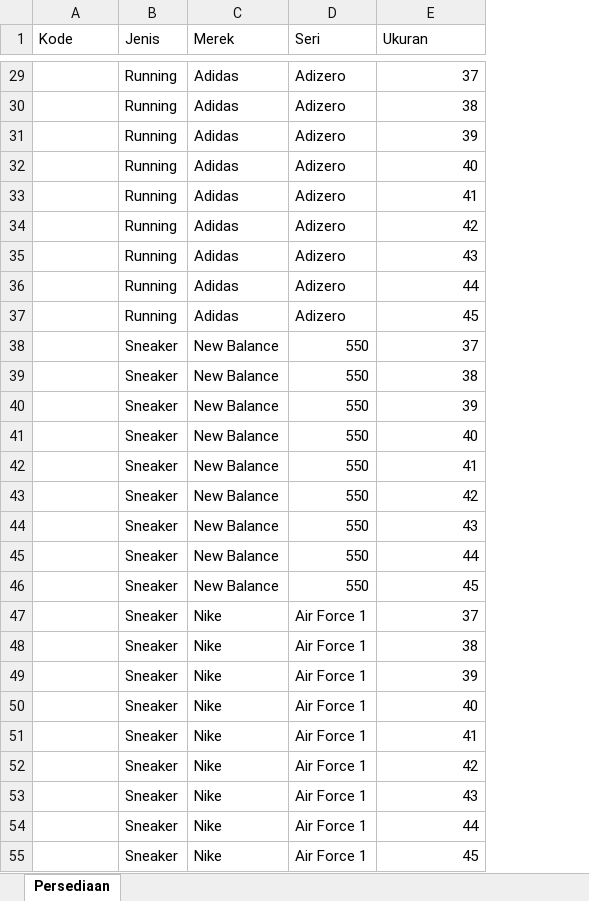
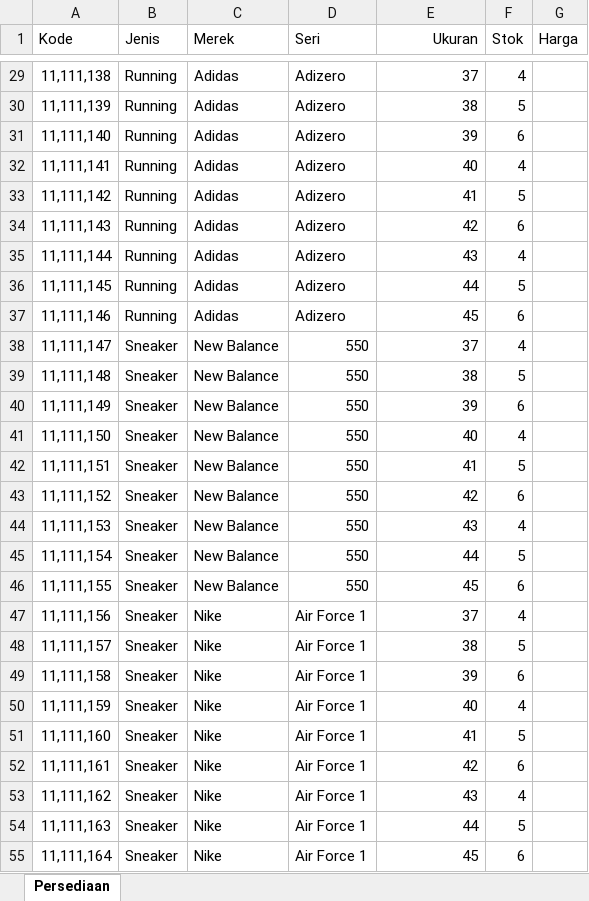
Before and after one commit to fadiadian/Kelompok-1-sistem-pembelian-sepatu, an Excel workbook: Persediaan.xlsx, sheet Persediaan, drawn as a sheet; only a part is shown, gaps mark what is left out; values as stored, in another font and other column widths than the file's, no borders; the diff covers the shown part only; the diff names each change by its address in the sheet, - before the commit and + after, or states it on an @@ line.

```diff
--- a/Persediaan.xlsx (sheet Persediaan)
+++ b/Persediaan.xlsx (sheet Persediaan)
+column F (Stok), rows 29-55: 4 | 5 | 6 | 4 | 5 | 6 | 4 | 5 | 6 | 4 | 5 | 6 | 4 | 5 | 6 | 4 | 5 | 6 | 4 | 5 | 6 | 4 | 5 | 6 | 4 | 5 | 6
+column G (Harga), empty
-E1 alignment: left
+E1 alignment: right
-A29 (Kode): (empty)
+A29 (Kode): 11,111,138
-A30 (Kode): (empty)
+A30 (Kode): 11,111,139
-A31 (Kode): (empty)
+A31 (Kode): 11,111,140
-A32 (Kode): (empty)
+A32 (Kode): 11,111,141
-A33 (Kode): (empty)
+A33 (Kode): 11,111,142
-A34 (Kode): (empty)
+A34 (Kode): 11,111,143
-A35 (Kode): (empty)
+A35 (Kode): 11,111,144
-A36 (Kode): (empty)
+A36 (Kode): 11,111,145
-A37 (Kode): (empty)
+A37 (Kode): 11,111,146
-A38 (Kode): (empty)
+A38 (Kode): 11,111,147
-A39 (Kode): (empty)
+A39 (Kode): 11,111,148
-A40 (Kode): (empty)
+A40 (Kode): 11,111,149
-A41 (Kode): (empty)
+A41 (Kode): 11,111,150
-A42 (Kode): (empty)
+A42 (Kode): 11,111,151
-A43 (Kode): (empty)
+A43 (Kode): 11,111,152
-A44 (Kode): (empty)
+A44 (Kode): 11,111,153
-A45 (Kode): (empty)
+A45 (Kode): 11,111,154
-A46 (Kode): (empty)
+A46 (Kode): 11,111,155
-A47 (Kode): (empty)
+A47 (Kode): 11,111,156
-A48 (Kode): (empty)
+A48 (Kode): 11,111,157
-A49 (Kode): (empty)
+A49 (Kode): 11,111,158
-A50 (Kode): (empty)
+A50 (Kode): 11,111,159
-A51 (Kode): (empty)
+A51 (Kode): 11,111,160
-A52 (Kode): (empty)
+A52 (Kode): 11,111,161
-A53 (Kode): (empty)
+A53 (Kode): 11,111,162
-A54 (Kode): (empty)
+A54 (Kode): 11,111,163
-A55 (Kode): (empty)
+A55 (Kode): 11,111,164
```
Also changed, not shown: 63 edited cells elsewhere in this sheet, 14 other files.
